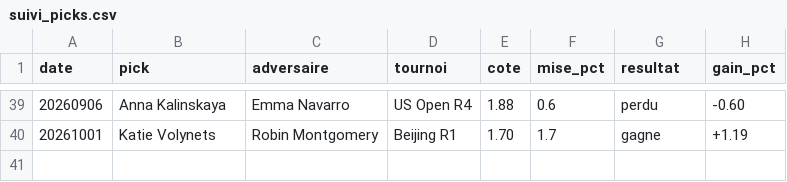
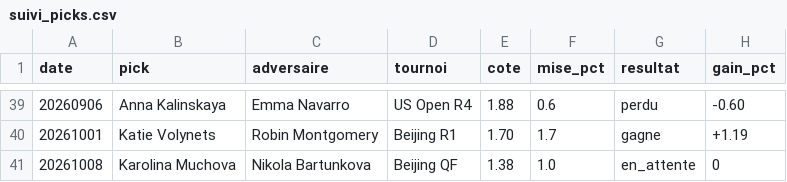
Before and after one commit to lilian93000/Pok-mon-, a CSV file: paris-sportifs/suivi_picks.csv, drawn as a sheet; only a part is shown, gaps mark what is left out.

```diff
--- a/paris-sportifs/suivi_picks.csv
+++ b/paris-sportifs/suivi_picks.csv
@@ -40 +40,2 @@ date,pick,adversaire,tournoi,cote,mise_pct,resultat,gain_pct
 20261001,Katie Volynets,Robin Montgomery,Beijing R1,1.70,1.7,gagne,+1.19
+20261008,Karolina Muchova,Nikola Bartunkova,Beijing QF,1.38,1.0,en_attente,0
```
Also changed, not shown: 1 other file.
